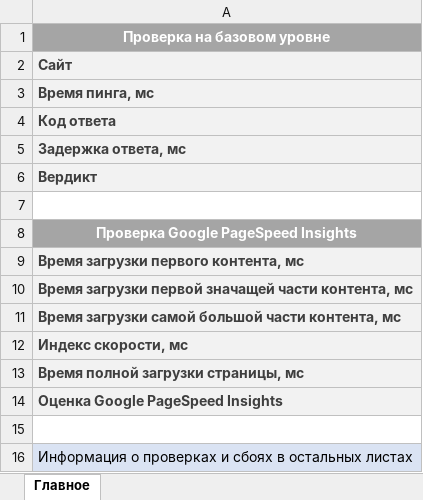
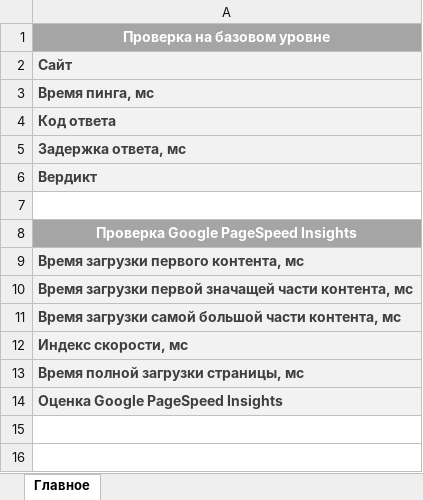
Before and after one commit to Sanch0pansa/predprof_2023, an Excel workbook: server/static/templates/report without page.xlsx, sheet Главное, drawn as a sheet; values as stored, in another font and other column widths than the file's, no borders; the diff names each change by its address in the sheet, - before the commit and + after, or states it on an @@ line.

```diff
--- a/server/static/templates/report without page.xlsx (sheet Главное)
+++ b/server/static/templates/report without page.xlsx (sheet Главное)
-row 15: (empty)
-row 16: Информация о проверках и сбоях в остальных листах
```
Also changed, not shown: 1 other file.
